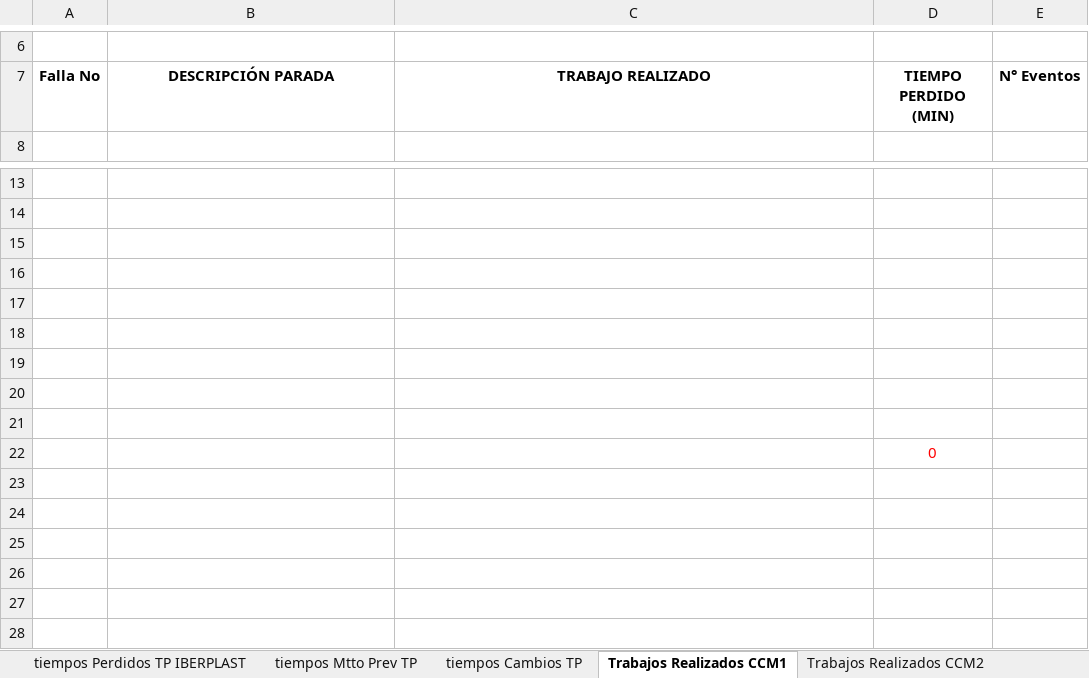
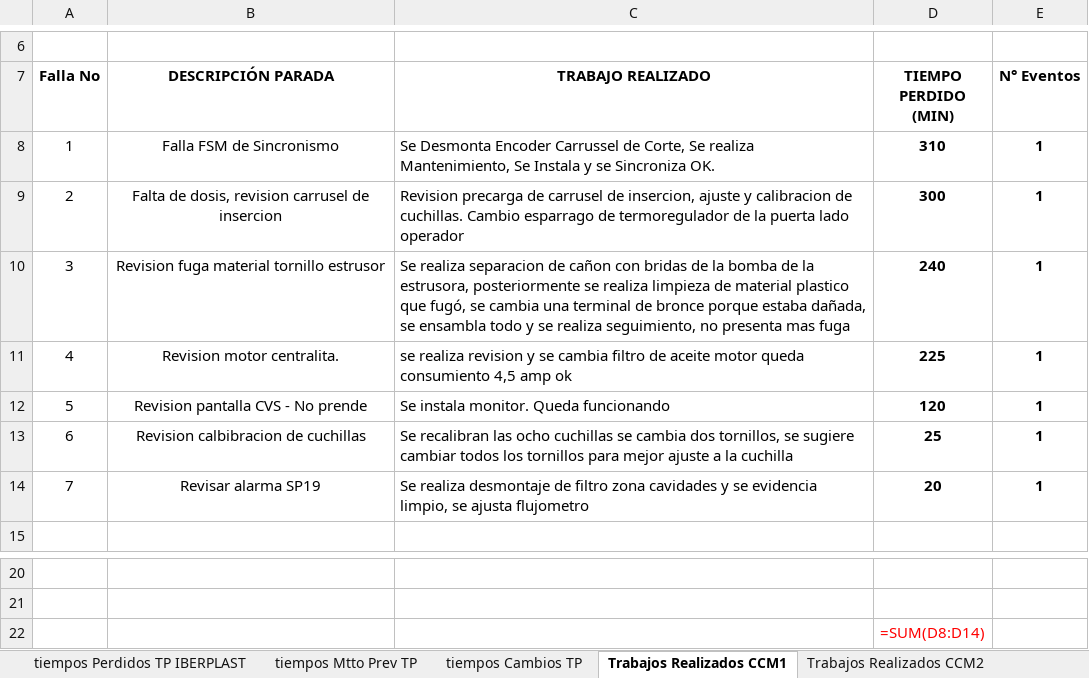
Before and after one commit to diego18rojas02-ship-it/cmms-industrial, an Excel workbook: salidas/TIEMPOS TAPA PLASTICA MAYO 2026.xlsx, sheet Trabajos Realizados CCM1, drawn as a sheet; only a part is shown, gaps mark what is left out; values as stored, in another font and other column widths than the file's, no borders; formulas without a stored value are shown as written; charts and pictures and conditional formats not drawn; removed rows and columns are numbered as before the commit, all else as after; the diff names each change by its address in the sheet, - before the commit and + after, or states it on an @@ line.

```diff
--- a/salidas/TIEMPOS TAPA PLASTICA MAYO 2026.xlsx (sheet Trabajos Realizados CCM1)
+++ b/salidas/TIEMPOS TAPA PLASTICA MAYO 2026.xlsx (sheet Trabajos Realizados CCM1)
+row 8: 1 | Falla FSM de Sincronismo | Se Desmonta Encoder Carrussel de Corte, Se realiza Mantenimiento, Se Instala y se Sincroniza OK. | 310 | 1
+row 9: 2 | Falta de dosis, revision carrusel de insercion | Revision precarga de carrusel de insercion, ajuste y calibracion de cuchillas. Cambio esparrago de termoregulador de la puerta lado operador | 300 | 1
+row 10: 3 | Revision fuga material tornillo estrusor | Se realiza separacion de cañon con bridas de la bomba de la estrusora, posteriormente se realiza limpieza de material plastico que fugó, se cambia una terminal de bronce porque estaba dañada, se ensambla todo y se realiza seguimiento, no presenta mas fuga | 240 | 1
+row 11: 4 | Revision motor centralita. | se realiza revision y se cambia filtro de aceite motor queda consumiento 4,5 amp ok | 225 | 1
+row 12: 5 | Revision pantalla CVS - No prende | Se instala monitor. Queda funcionando | 120 | 1
+row 13: 6 | Revision calbibracion de cuchillas | Se recalibran las ocho cuchillas se cambia dos tornillos, se sugiere cambiar todos los tornillos para mejor ajuste a la cuchilla | 25 | 1
+row 14: 7 | Revisar alarma SP19 | Se realiza desmontaje de filtro zona cavidades y se evidencia limpio, se ajusta flujometro | 20 | 1
-row 15: (empty)
-row 16: (empty)
-row 17: (empty)
-row 18: (empty)
-row 19: (empty)
-row 20: (empty)
-row 21: (empty)
-D22 (TIEMPO PERDIDO (MIN)): 0
+D22 (TIEMPO PERDIDO (MIN)): =SUM(D8:D14)
```
Also changed, not shown: sheet tiempos Perdidos TP IBERPLAST, sheet tiempos Cambios TP, sheet tiempos Mtto Prev TP, sheet Trabajos Realizados CCM2, sheet Trabajos Realizados CCM3, sheet Trabajos Realizados CCM64-2, 6 more sheets, hidden cells, charts or pictures, salidas/TIEMPOS_TAPA_PLASTICA_2026_MAY_DILIGENCIADO.xlsx, 5 other files.
